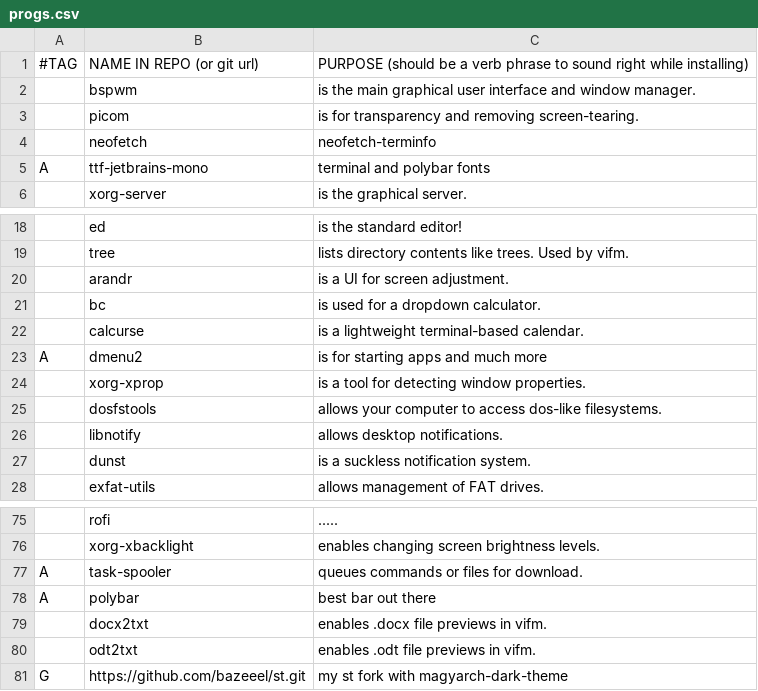
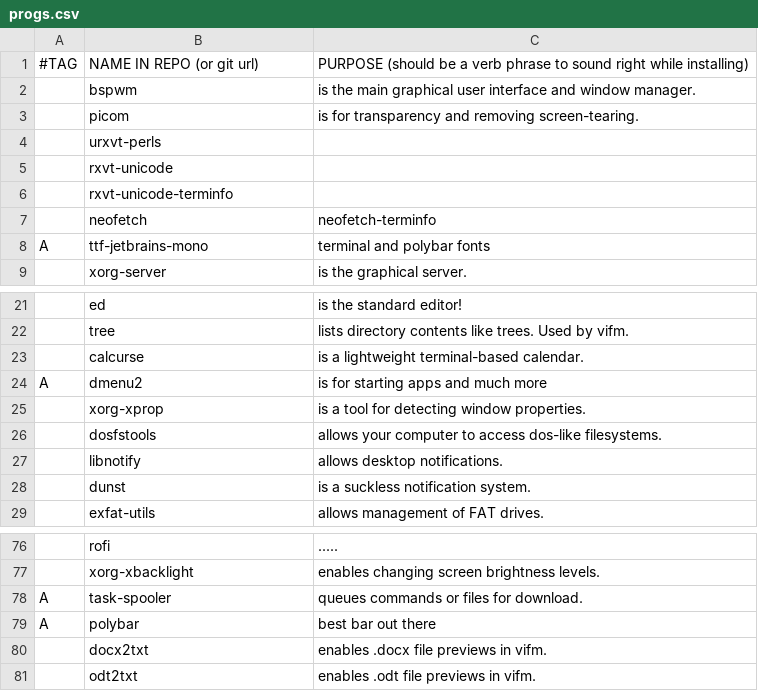
Before and after one commit to bazeeel/larbs-bspwm, a CSV file: archbspwm/progs.csv, drawn as a sheet; only a part is shown, gaps mark what is left out; removed rows and columns are numbered as before the commit, all else as after; the diff names each change by its address in the sheet, - before the commit and + after, or states it on an @@ line.

Commit message:
Update progs.csv

```diff
--- a/archbspwm/progs.csv
+++ b/archbspwm/progs.csv
+row 4:  | urxvt-perls
+row 5:  | rxvt-unicode
+row 6:  | rxvt-unicode-terminfo
-row 20:  | arandr | is a UI for screen adjustment.
-row 21:  | bc | is used for a dropdown calculator.
-row 81: G | https://github.com/bazeeel/st.git | my st fork with magyarch-dark-theme
```
